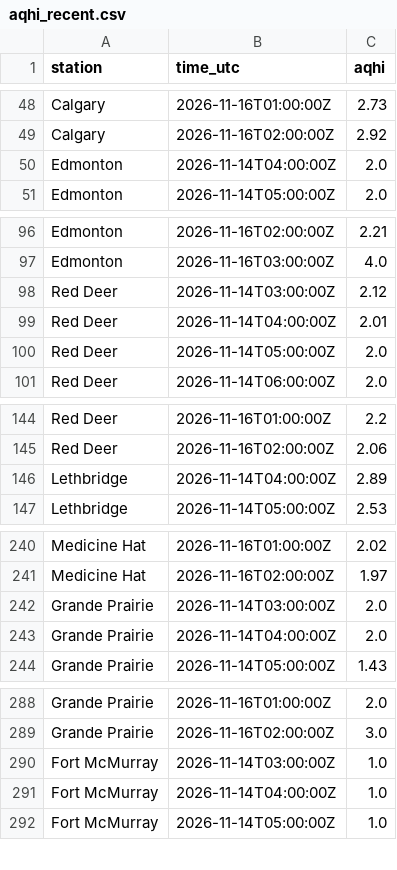
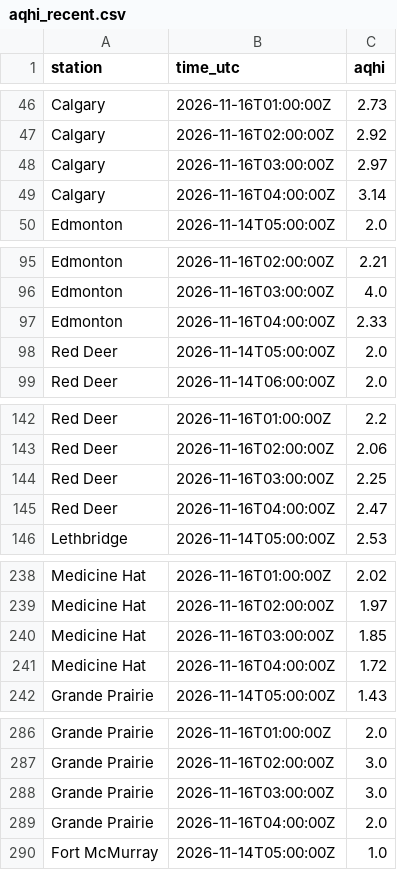
Before and after one commit to maymankhan1-web/alberta-air-quality-tracker, a CSV file: data/aqhi_recent.csv, drawn as a sheet; only a part is shown, gaps mark what is left out; removed rows and columns are numbered as before the commit, all else as after; the diff covers the shown part only; the diff names each change by its address in the sheet, - before the commit and + after, or states it on an @@ line.

```diff
--- a/data/aqhi_recent.csv
+++ b/data/aqhi_recent.csv
-row 50: Edmonton | 2026-11-14T04:00:00Z | 2.0
+row 48: Calgary | 2026-11-16T03:00:00Z | 2.97
+row 49: Calgary | 2026-11-16T04:00:00Z | 3.14
-row 98: Red Deer | 2026-11-14T03:00:00Z | 2.12
-row 99: Red Deer | 2026-11-14T04:00:00Z | 2.01
+row 97: Edmonton | 2026-11-16T04:00:00Z | 2.33
-row 146: Lethbridge | 2026-11-14T04:00:00Z | 2.89
+row 144: Red Deer | 2026-11-16T03:00:00Z | 2.25
+row 145: Red Deer | 2026-11-16T04:00:00Z | 2.47
-row 242: Grande Prairie | 2026-11-14T03:00:00Z | 2.0
-row 243: Grande Prairie | 2026-11-14T04:00:00Z | 2.0
+row 240: Medicine Hat | 2026-11-16T03:00:00Z | 1.85
+row 241: Medicine Hat | 2026-11-16T04:00:00Z | 1.72
-row 290: Fort McMurray | 2026-11-14T03:00:00Z | 1.0
-row 291: Fort McMurray | 2026-11-14T04:00:00Z | 1.0
+row 288: Grande Prairie | 2026-11-16T03:00:00Z | 3.0
+row 289: Grande Prairie | 2026-11-16T04:00:00Z | 2.0
```
Also changed, not shown: 3 added rows and 4 removed rows elsewhere in this file, 1 other file.
